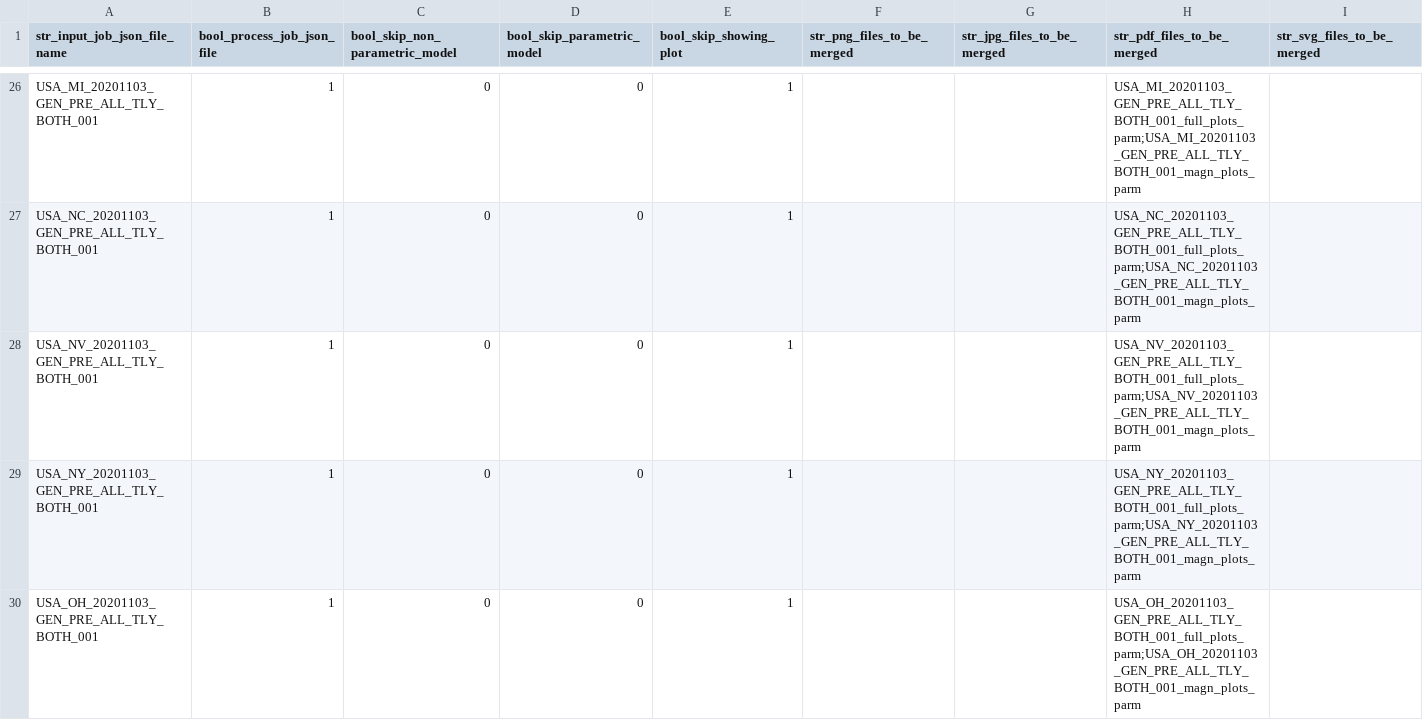
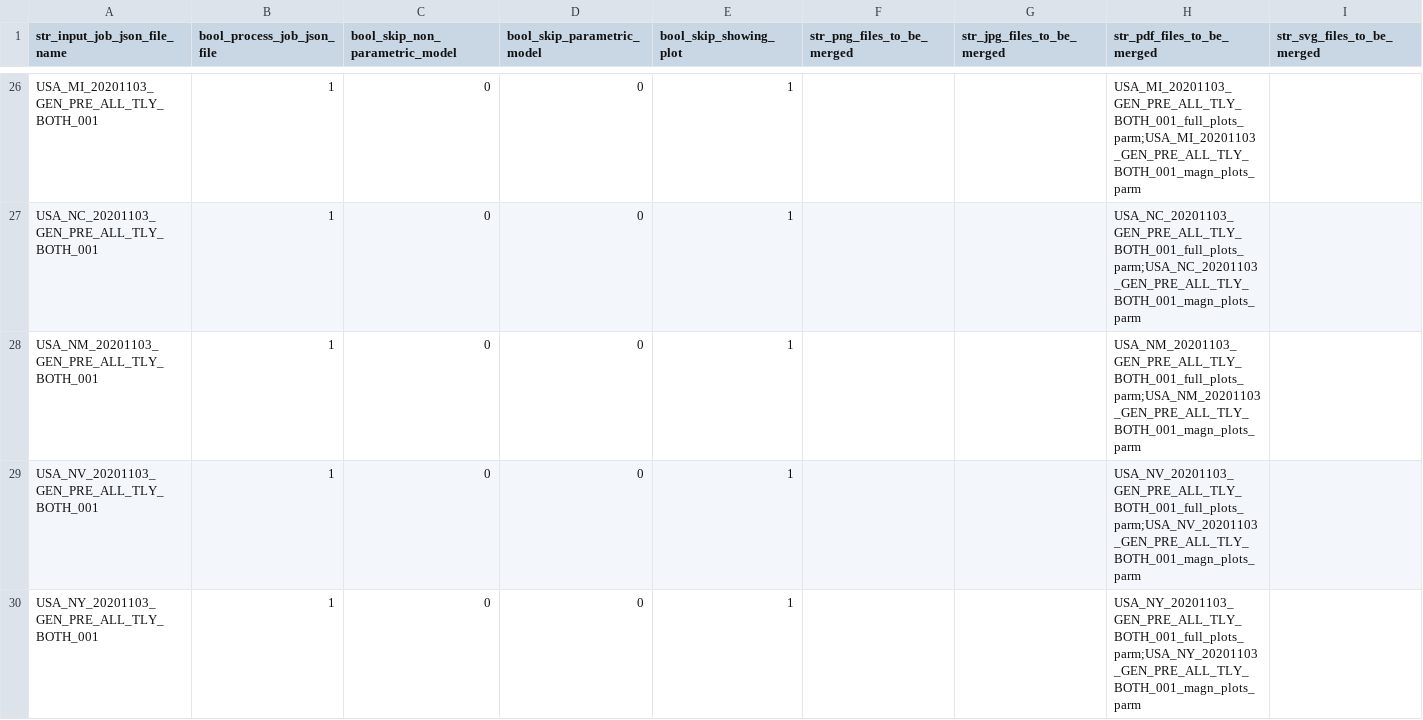
Before and after one commit to quant-manager/election_outliers, a CSV file: input_batches_csv/USA_--_20201103_GEN_---_---_---_----_001_batch.csv, drawn as a sheet; only a part is shown, gaps mark what is left out; the shorter side is filled out with more unchanged rows; the diff names each change by its address in the sheet, - before the commit and + after, or states it on an @@ line.

Commit message:
Added USA_NM_20201103_GEN_PRE_ALL_TLY_BOTH_001.

```diff
--- a/input_batches_csv/USA_--_20201103_GEN_---_---_---_----_001_batch.csv
+++ b/input_batches_csv/USA_--_20201103_GEN_---_---_---_----_001_batch.csv
+row 28: USA_NM_20201103_GEN_PRE_ALL_TLY_BOTH_001 | 1 | 0 | 0 | 1 |  |  | USA_NM_20201103_GEN_PRE_ALL_TLY_BOTH_001_full_plots_parm;USA_NM_20201103_GEN_PRE_ALL_TLY_BOTH_001_magn_plots_parm
```
Also changed, not shown: 9 other files.
